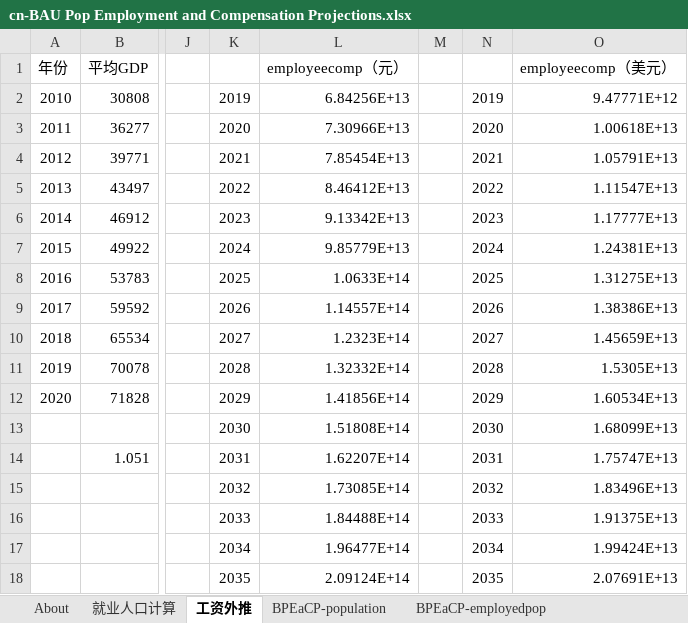
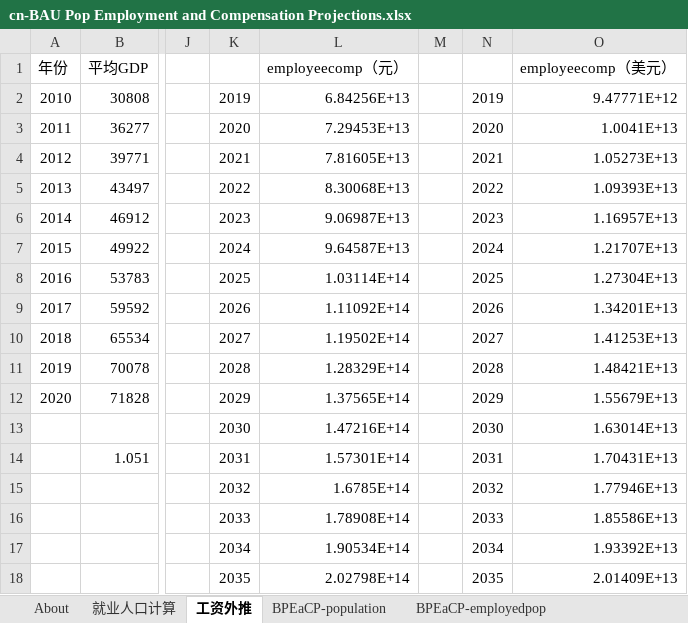
Before and after one commit to Smart-Trans/eps-china2019-smart-trans, an Excel workbook: InputData/io-model/BPEaCP/cn-BAU Pop Employment and Compensation Projections.xlsx, sheet 工资外推, drawn as a sheet; only a part is shown, gaps mark what is left out; values as stored, in another font and other column widths than the file's, no borders; charts and pictures not drawn; the diff covers the shown part only; the diff names each change by its address in the sheet, - before the commit and + after, or states it on an @@ line.

```diff
--- a/InputData/io-model/BPEaCP/cn-BAU Pop Employment and Compensation Projections.xlsx (sheet 工资外推)
+++ b/InputData/io-model/BPEaCP/cn-BAU Pop Employment and Compensation Projections.xlsx (sheet 工资外推)
-L3 (employeecomp（元）): 7.30966E+13
+L3 (employeecomp（元）): 7.29453E+13
-O3 (employeecomp（美元）): 1.00618E+13
+O3 (employeecomp（美元）): 1.0041E+13
-L4 (employeecomp（元）): 7.85454E+13
+L4 (employeecomp（元）): 7.81605E+13
-O4 (employeecomp（美元）): 1.05791E+13
+O4 (employeecomp（美元）): 1.05273E+13
-L5 (employeecomp（元）): 8.46412E+13
+L5 (employeecomp（元）): 8.30068E+13
-O5 (employeecomp（美元）): 1.11547E+13
+O5 (employeecomp（美元）): 1.09393E+13
-L6 (employeecomp（元）): 9.13342E+13
+L6 (employeecomp（元）): 9.06987E+13
-O6 (employeecomp（美元）): 1.17777E+13
+O6 (employeecomp（美元）): 1.16957E+13
-L7 (employeecomp（元）): 9.85779E+13
+L7 (employeecomp（元）): 9.64587E+13
-O7 (employeecomp（美元）): 1.24381E+13
+O7 (employeecomp（美元）): 1.21707E+13
-L8 (employeecomp（元）): 1.0633E+14
+L8 (employeecomp（元）): 1.03114E+14
-O8 (employeecomp（美元）): 1.31275E+13
+O8 (employeecomp（美元）): 1.27304E+13
-L9 (employeecomp（元）): 1.14557E+14
+L9 (employeecomp（元）): 1.11092E+14
-O9 (employeecomp（美元）): 1.38386E+13
+O9 (employeecomp（美元）): 1.34201E+13
-L10 (employeecomp（元）): 1.2323E+14
+L10 (employeecomp（元）): 1.19502E+14
-O10 (employeecomp（美元）): 1.45659E+13
+O10 (employeecomp（美元）): 1.41253E+13
-L11 (employeecomp（元）): 1.32332E+14
+L11 (employeecomp（元）): 1.28329E+14
-O11 (employeecomp（美元）): 1.5305E+13
+O11 (employeecomp（美元）): 1.48421E+13
-L12 (employeecomp（元）): 1.41856E+14
+L12 (employeecomp（元）): 1.37565E+14
-O12 (employeecomp（美元）): 1.60534E+13
+O12 (employeecomp（美元）): 1.55679E+13
-L13 (employeecomp（元）): 1.51808E+14
+L13 (employeecomp（元）): 1.47216E+14
-O13 (employeecomp（美元）): 1.68099E+13
+O13 (employeecomp（美元）): 1.63014E+13
-L14 (employeecomp（元）): 1.62207E+14
+L14 (employeecomp（元）): 1.57301E+14
-O14 (employeecomp（美元）): 1.75747E+13
+O14 (employeecomp（美元）): 1.70431E+13
-L15 (employeecomp（元）): 1.73085E+14
+L15 (employeecomp（元）): 1.6785E+14
-O15 (employeecomp（美元）): 1.83496E+13
+O15 (employeecomp（美元）): 1.77946E+13
-L16 (employeecomp（元）): 1.84488E+14
+L16 (employeecomp（元）): 1.78908E+14
-O16 (employeecomp（美元）): 1.91375E+13
+O16 (employeecomp（美元）): 1.85586E+13
-L17 (employeecomp（元）): 1.96477E+14
+L17 (employeecomp（元）): 1.90534E+14
-O17 (employeecomp（美元）): 1.99424E+13
+O17 (employeecomp（美元）): 1.93392E+13
-L18 (employeecomp（元）): 2.09124E+14
+L18 (employeecomp（元）): 2.02798E+14
-O18 (employeecomp（美元）): 2.07691E+13
+O18 (employeecomp（美元）): 2.01409E+13
```
Also changed, not shown: 50 edited cells elsewhere in this sheet, sheet BPEaCP-employedpop, sheet 就业人口计算, formulas that keep their value, InputData/io-model/BGDP/cn-BAU GDP.xlsx, InputData/io-model/BPCiObIC/cn-BAU Perc Cng in Output by ISIC Code.xlsx, 5 other files.
